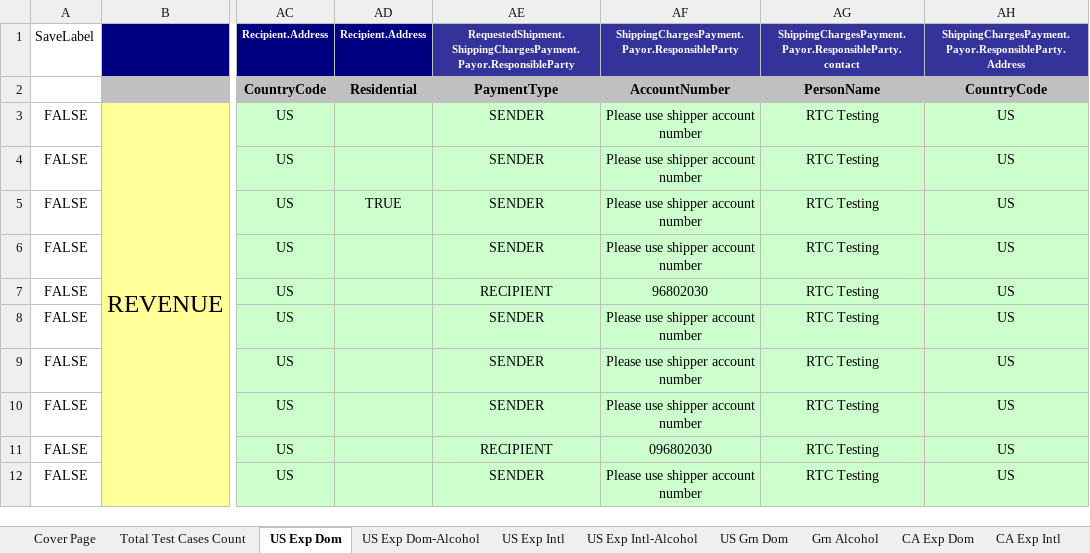
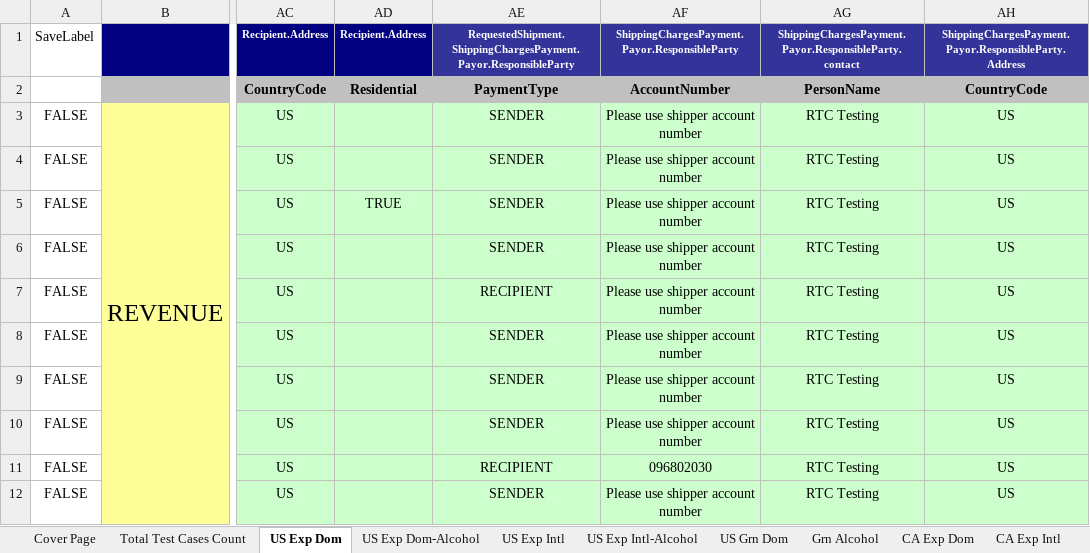
Before and after one commit to dregraham/ShipWorks, an Excel workbook: Code/ShipWorks.Tests.Integration.MSTest/DataSources/FedExAll.xlsx, sheet US Exp Dom, drawn as a sheet; only a part is shown, gaps mark what is left out; values as stored, in another font and other column widths than the file's, no borders; the diff names each change by its address in the sheet, - before the commit and + after, or states it on an @@ line.

Commit message:
Corrected data in US Exp Dom tab of spreadsheet to get the tests to run
- See CHANGES (US Exp Dom) section of TestsWeWantToChange.txt for the specifics
  of what was actually changed.

- This just gets the tests running to completion without any errors from FedEx;
  this doesn't mean the tests are actually passing the certification requirements
  yet.

```diff
--- a/Code/ShipWorks.Tests.Integration.MSTest/DataSources/FedExAll.xlsx (sheet US Exp Dom)
+++ b/Code/ShipWorks.Tests.Integration.MSTest/DataSources/FedExAll.xlsx (sheet US Exp Dom)
-AF7: 96802030
+AF7: Please use shipper account number
```
Also changed, not shown: 3 other files.
